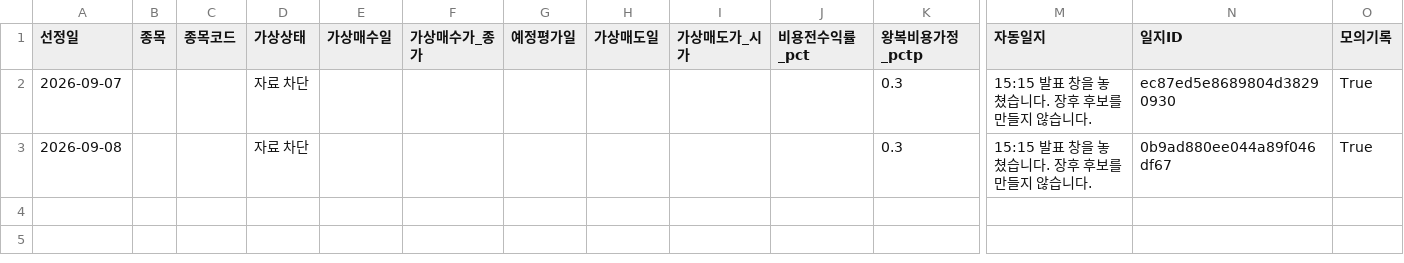
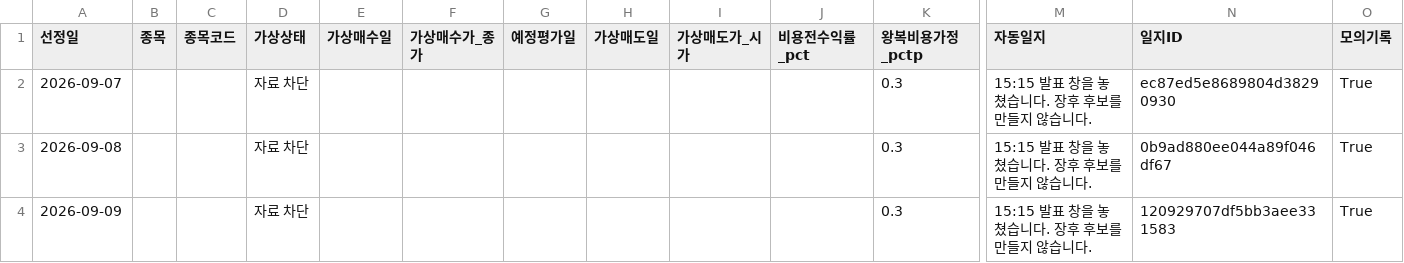
Before and after one commit to SEUNGJU-PARK-KR/canva-agent, a CSV file: manual-1515/journal.csv, drawn as a sheet; only a part is shown, gaps mark what is left out; rows hold the shown columns only; the diff names each change by its address in the sheet, - before the commit and + after, or states it on an @@ line.

```diff
--- a/manual-1515/journal.csv
+++ b/manual-1515/journal.csv
+row 4: 2026-09-09 |  |  | 자료 차단 |  |  |  |  |  |  | 0.3 | 15:15 발표 창을 놓쳤습니다. 장후 후보를 만들지 않습니다. | 120929707df5bb3aee331583 | True
```
Also changed, not shown: manual-1515/history.csv, 3 other files.
